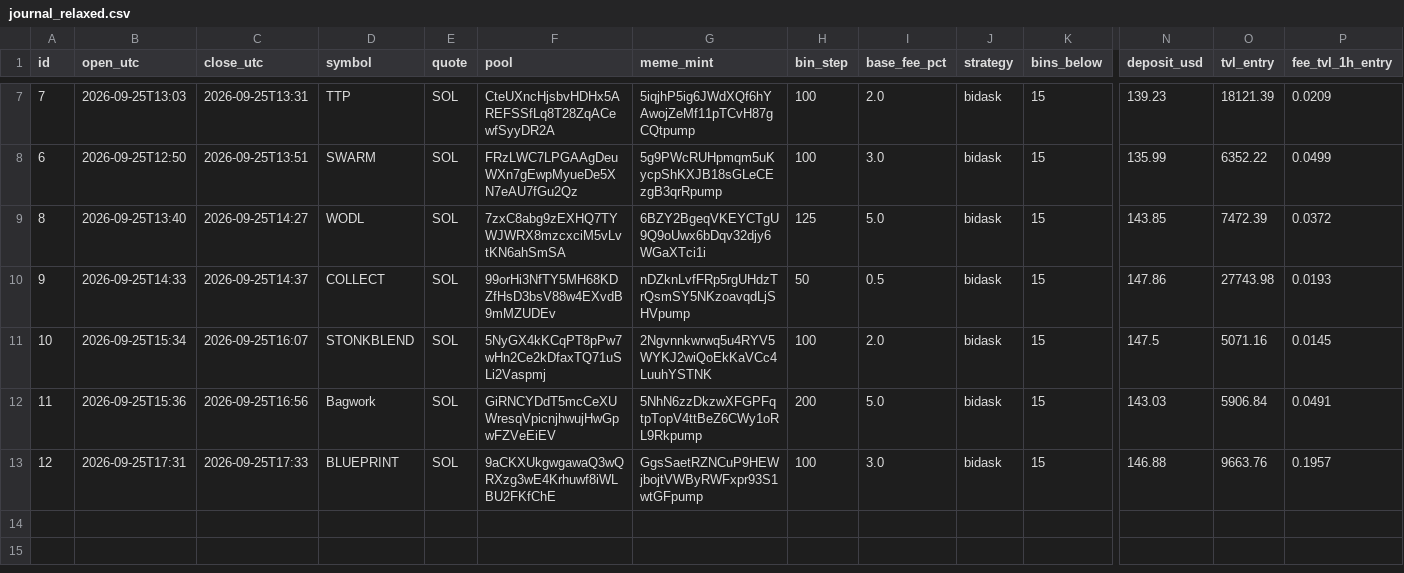
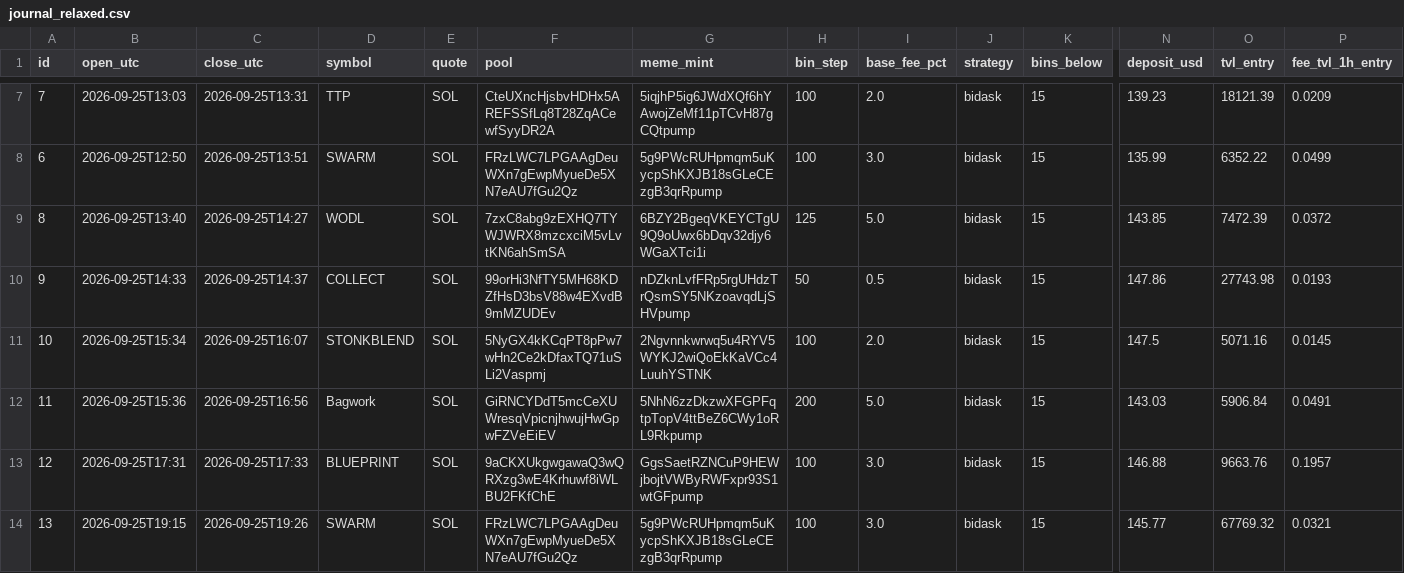
Before and after one commit to alexxmiasoedov-beep/romanovdecor-site, a CSV file: meteora/journal_relaxed.csv, drawn as a sheet; only a part is shown, gaps mark what is left out; rows hold the shown columns only; the diff names each change by its address in the sheet, - before the commit and + after, or states it on an @@ line.

```diff
--- a/meteora/journal_relaxed.csv
+++ b/meteora/journal_relaxed.csv
+row 14: 13 | 2026-09-25T19:15 | 2026-09-25T19:26 | SWARM | SOL | FRzLWC7LPGAAgDeuWXn7gEwpMyueDe5XN7eAU7fGu2Qz | 5g9PWcRUHpmqm5uKycpShKXJB18sGLeCEzgB3qrRpump | 100 | 3.0 | bidask | 15 | 145.77 | 67769.32 | 0.0321
```
Also changed, not shown: 4 other files.
